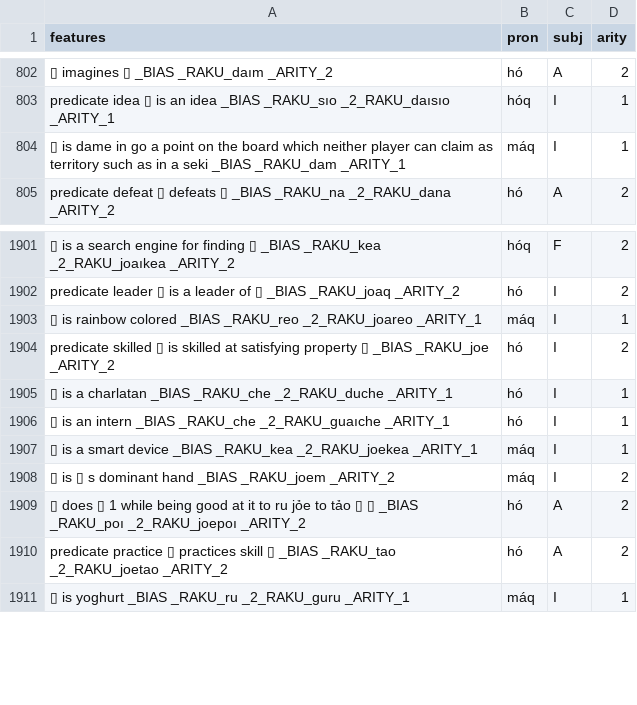
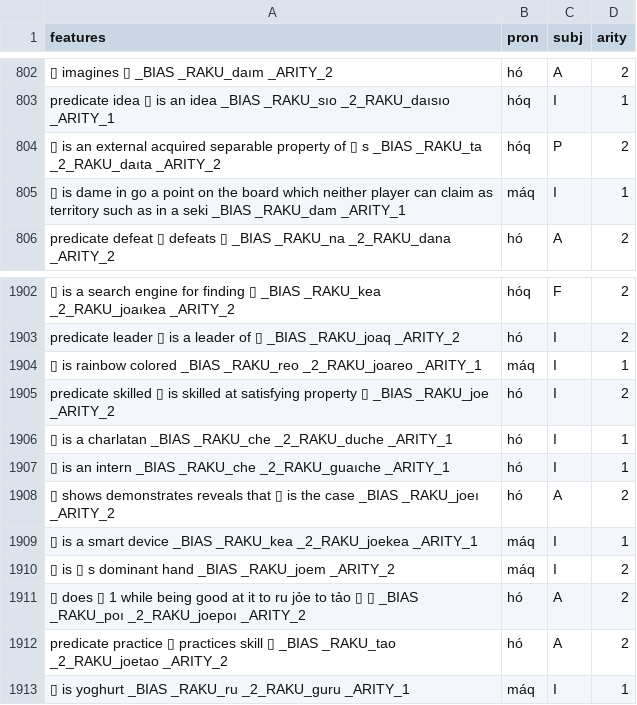
Before and after one commit to mi2ebi/soakue, a TSV file: data/nb_export.tsv, drawn as a sheet; only a part is shown, gaps mark what is left out; the diff names each change by its address in the sheet, - before the commit and + after, or states it on an @@ line.

```diff
--- a/data/nb_export.tsv
+++ b/data/nb_export.tsv
+row 804: ▯ is an external acquired separable property of ▯ s _BIAS _RAKU_ta _2_RAKU_daıta _ARITY_2 | hóq | P | 2
+row 1908: ▯ shows demonstrates reveals that ▯ is the case _BIAS _RAKU_joeı _ARITY_2 | hó | A | 2
```
Also changed, not shown: 3 other files.
